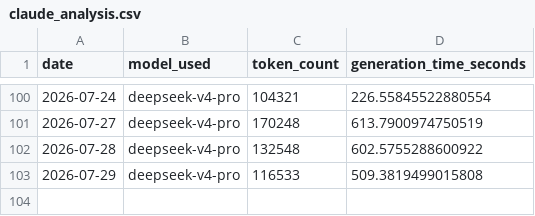
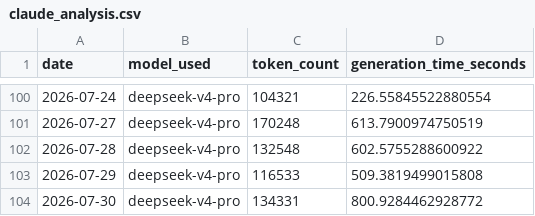
Before and after one commit to marcuslai1/market-dashboard, a CSV file: data/claude_analysis.csv, drawn as a sheet; only a part is shown, gaps mark what is left out.

```diff
--- a/data/claude_analysis.csv
+++ b/data/claude_analysis.csv
@@ -103 +103,2 @@ date,model_used,token_count,generation_time_seconds
 2026-07-29,deepseek-v4-pro,116533,509.3819499015808
+2026-07-30,deepseek-v4-pro,134331,800.9284462928772
```
Also changed, not shown: 9 other files.
